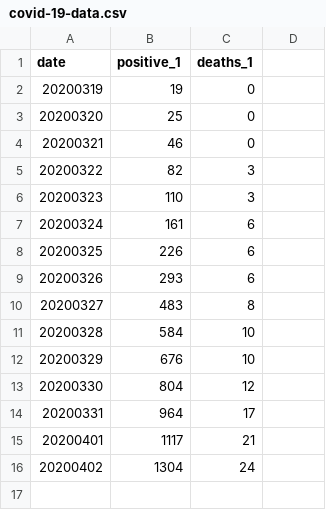
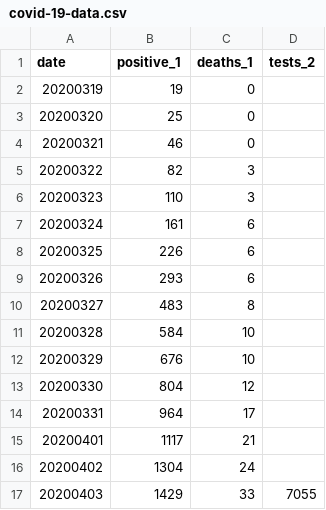
Before and after one commit to mtpatter/covid-19, a CSV file: marion-county-cases/covid-19-data.csv, drawn as a sheet; the diff names each change by its address in the sheet, - before the commit and + after, or states it on an @@ line.

```diff
--- a/marion-county-cases/covid-19-data.csv
+++ b/marion-county-cases/covid-19-data.csv
-D1: (empty)
+D1: tests_2
+row 17: 20200403 | 1429 | 33 | 7055
```
Also changed, not shown: indiana-cases/covid-19-data.csv.
